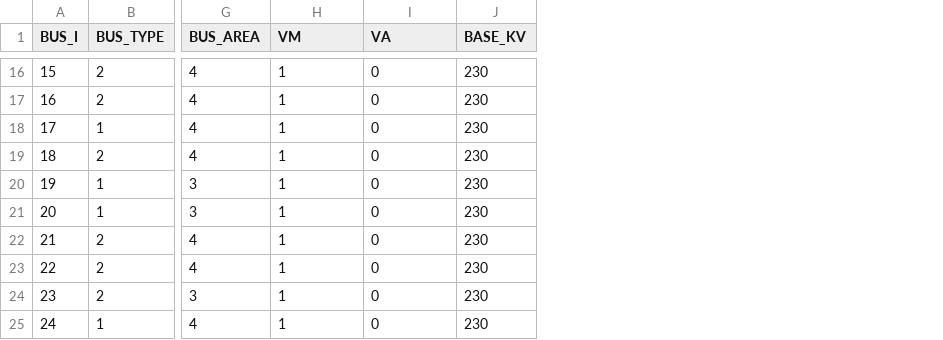
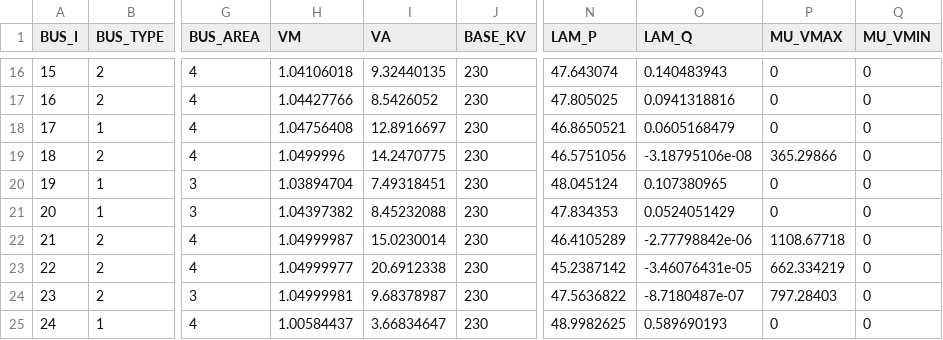
Before and after one commit to caseformat/ieee_rts, a CSV file: bus.csv, drawn as a sheet; only a part is shown, gaps mark what is left out; the diff covers the shown part only; the diff names each change by its address in the sheet, - before the commit and + after, or states it on an @@ line.

```diff
--- a/bus.csv
+++ b/bus.csv
+column N (LAM_P), rows 16-25: 47.643074 | 47.805025 | 46.8650521 | 46.5751056 | 48.045124 | 47.834353 | 46.4105289 | 45.2387142 | 47.5636822 | 48.9982625
+column O (LAM_Q), rows 16-25: 0.140483943 | 0.0941318816 | 0.0605168479 | -3.18795106e-08 | 0.107380965 | 0.0524051429 | -2.77798842e-06 | -3.46076431e-05 | -8.7180487e-07 | 0.589690193
+column P (MU_VMAX), rows 16-25: 0 | 0 | 0 | 365.29866 | 0 | 0 | 1108.67718 | 662.334219 | 797.28403 | 0
+column Q (MU_VMIN), rows 16-25: all 0
-H16 (VM): 1
+H16 (VM): 1.04106018
-I16 (VA): 0
+I16 (VA): 9.32440135
-H17 (VM): 1
+H17 (VM): 1.04427766
-I17 (VA): 0
+I17 (VA): 8.5426052
-H18 (VM): 1
+H18 (VM): 1.04756408
-I18 (VA): 0
+I18 (VA): 12.8916697
-H19 (VM): 1
+H19 (VM): 1.0499996
-I19 (VA): 0
+I19 (VA): 14.2470775
-H20 (VM): 1
+H20 (VM): 1.03894704
-I20 (VA): 0
+I20 (VA): 7.49318451
-H21 (VM): 1
+H21 (VM): 1.04397382
-I21 (VA): 0
+I21 (VA): 8.45232088
-H22 (VM): 1
+H22 (VM): 1.04999987
-I22 (VA): 0
+I22 (VA): 15.0230014
-H23 (VM): 1
+H23 (VM): 1.04999977
-I23 (VA): 0
+I23 (VA): 20.6912338
-H24 (VM): 1
+H24 (VM): 1.04999981
-I24 (VA): 0
+I24 (VA): 9.68378987
-H25 (VM): 1
+H25 (VM): 1.00584437
-I25 (VA): 0
+I25 (VA): 3.66834647
```
Also changed, not shown: 27 edited cells elsewhere in this file, branch.csv, gen.csv.
